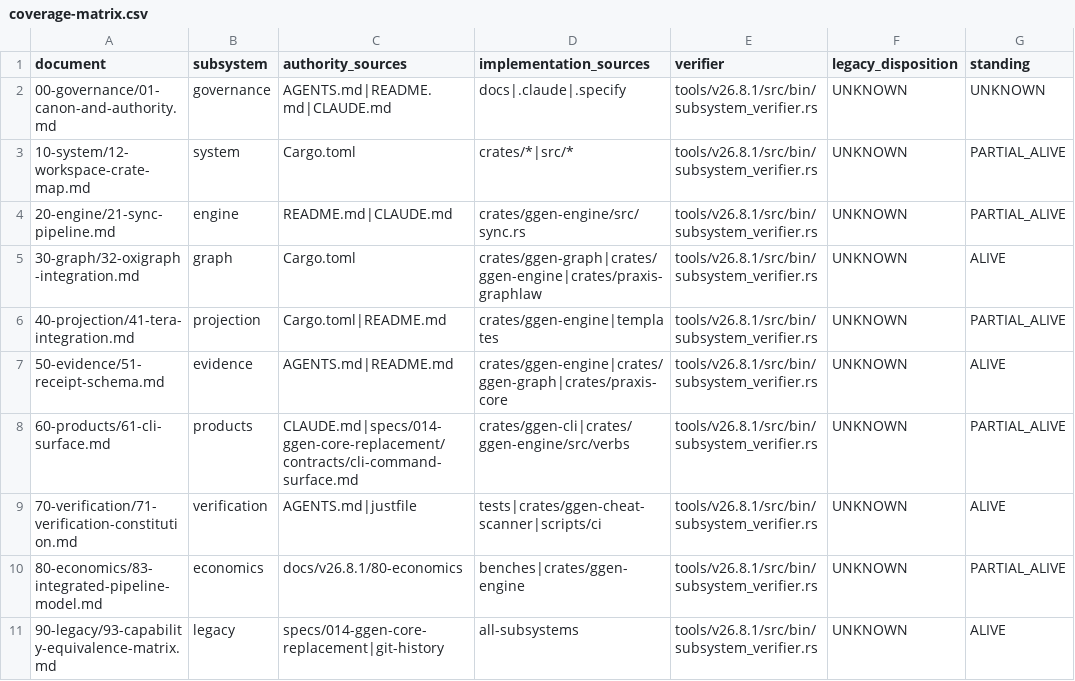
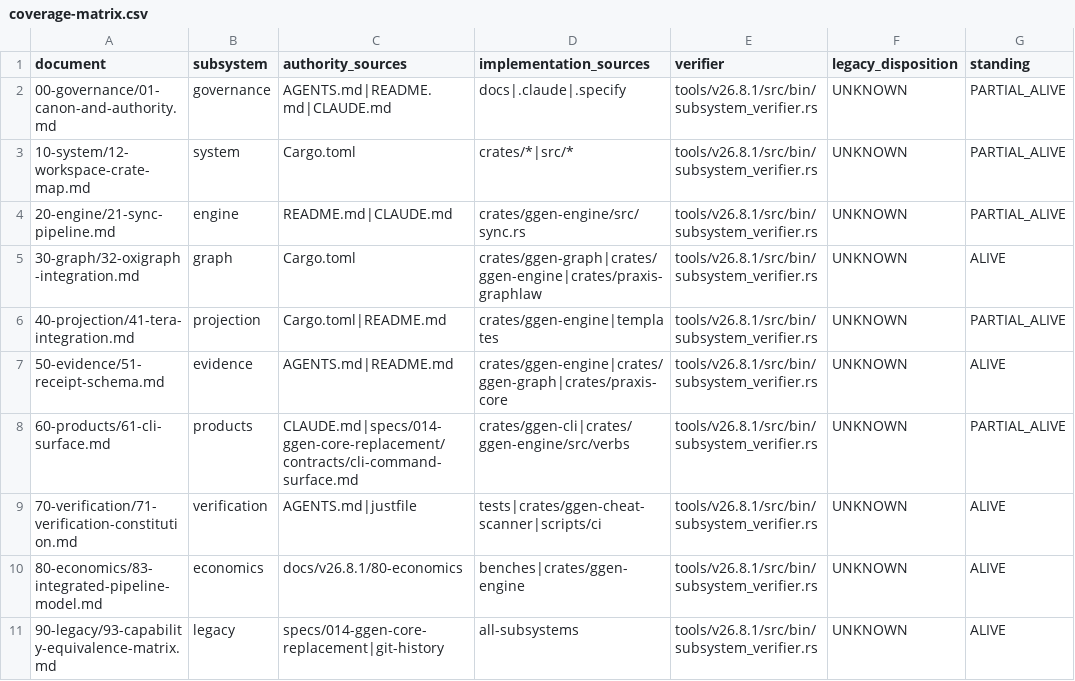
Before and after one commit to seanchatmangpt/ggen, a CSV file: docs/v26.8.1/coverage-matrix.csv, drawn as a sheet.

```diff
--- a/docs/v26.8.1/coverage-matrix.csv
+++ b/docs/v26.8.1/coverage-matrix.csv
@@ -1,3 +1,3 @@
 document,subsystem,authority_sources,implementation_sources,verifier,legacy_disposition,standing
-00-governance/01-canon-and-authority.md,governance,AGENTS.md|README.md|CLAUDE.md,docs|.claude|.specify,tools/v26.8.1/src/bin/subsystem_verifier.rs,UNKNOWN,UNKNOWN
+00-governance/01-canon-and-authority.md,governance,AGENTS.md|README.md|CLAUDE.md,docs|.claude|.specify,tools/v26.8.1/src/bin/subsystem_verifier.rs,UNKNOWN,PARTIAL_ALIVE
 10-system/12-workspace-crate-map.md,system,Cargo.toml,crates/*|src/*,tools/v26.8.1/src/bin/subsystem_verifier.rs,UNKNOWN,PARTIAL_ALIVE
@@ -9,3 +9,3 @@ document,subsystem,authority_sources,implementation_sources,verifier,legacy_disp
 70-verification/71-verification-constitution.md,verification,AGENTS.md|justfile,tests|crates/ggen-cheat-scanner|scripts/ci,tools/v26.8.1/src/bin/subsystem_verifier.rs,UNKNOWN,ALIVE
-80-economics/83-integrated-pipeline-model.md,economics,docs/v26.8.1/80-economics,benches|crates/ggen-engine,tools/v26.8.1/src/bin/subsystem_verifier.rs,UNKNOWN,PARTIAL_ALIVE
+80-economics/83-integrated-pipeline-model.md,economics,docs/v26.8.1/80-economics,benches|crates/ggen-engine,tools/v26.8.1/src/bin/subsystem_verifier.rs,UNKNOWN,ALIVE
 90-legacy/93-capability-equivalence-matrix.md,legacy,specs/014-ggen-core-replacement|git-history,all-subsystems,tools/v26.8.1/src/bin/subsystem_verifier.rs,UNKNOWN,ALIVE
```
Also changed, not shown: docs/v26.8.1/document-evidence-index.csv, 7 other files.
